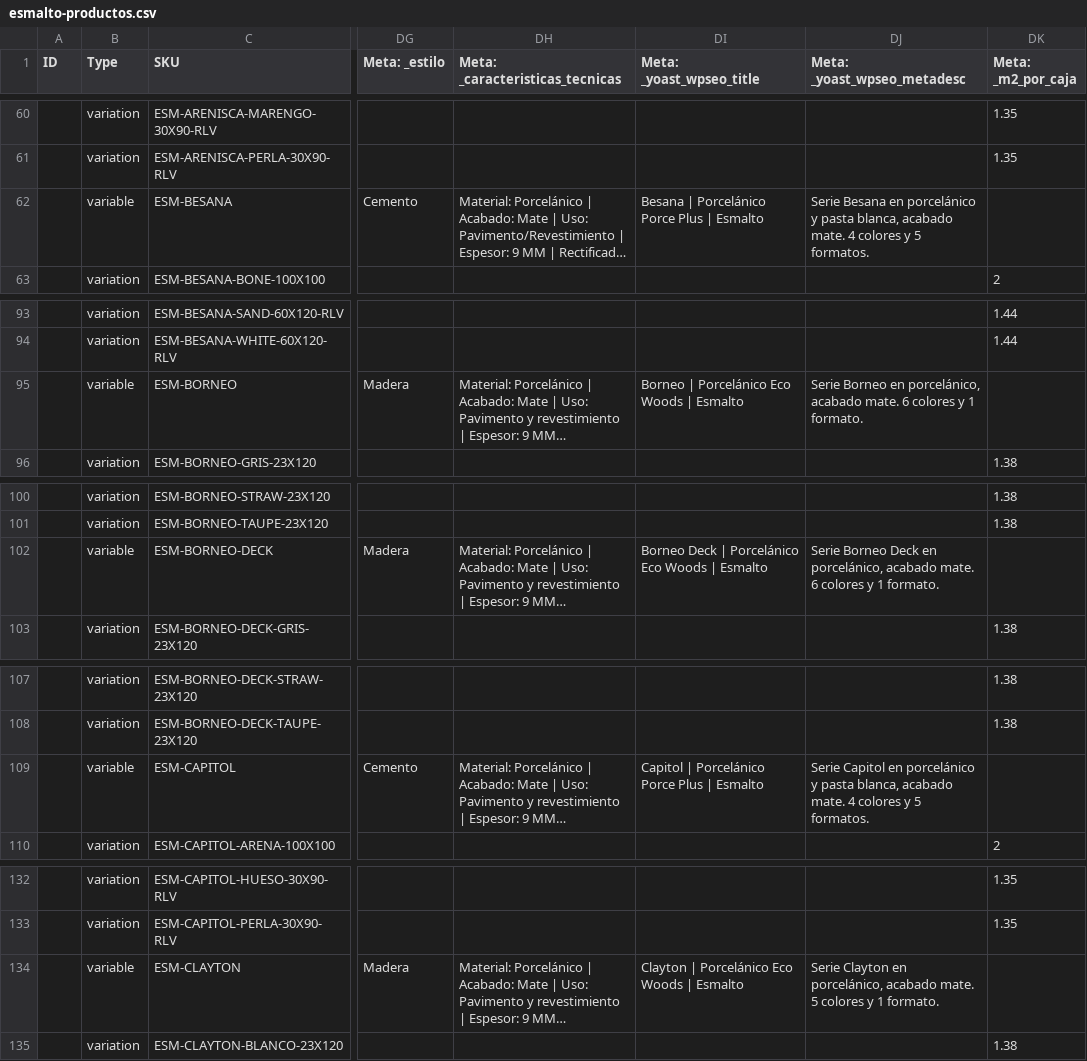
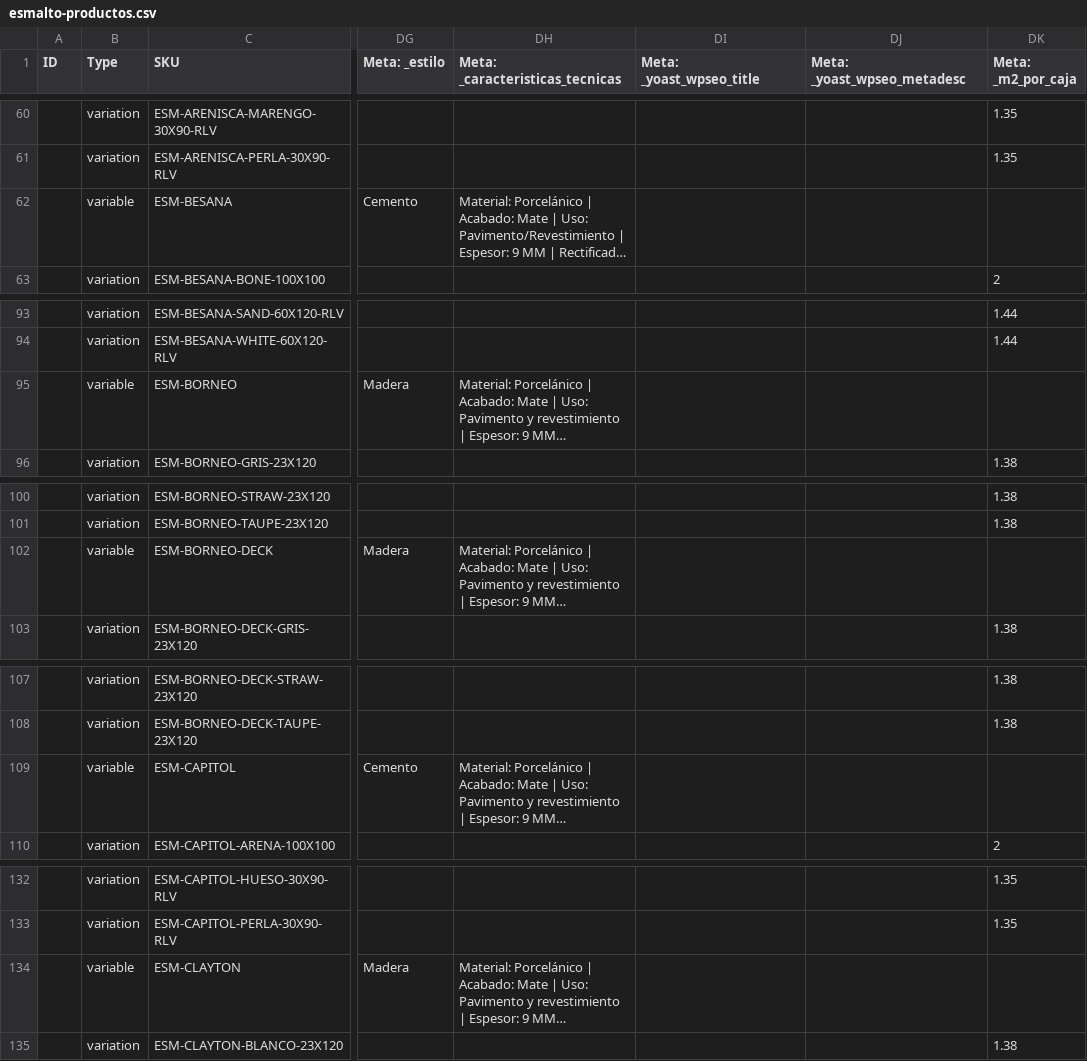
Before and after one commit to kumen360/ESMALTO, a CSV file: catalogo/salida/esmalto-productos.csv, drawn as a sheet; only a part is shown, gaps mark what is left out; long unchanged cells end in …; the diff covers the shown part only; the diff names each change by its address in the sheet, - before the commit and + after, or states it on an @@ line.

```diff
--- a/catalogo/salida/esmalto-productos.csv
+++ b/catalogo/salida/esmalto-productos.csv
-DI62 (Meta: _yoast_wpseo_title): Besana | Porcelánico Porce Plus | Esmalto
+DI62 (Meta: _yoast_wpseo_title): (empty)
-DJ62 (Meta: _yoast_wpseo_metadesc): Serie Besana en porcelánico y pasta blanca, acabado mate. 4 colores y 5 formatos.
+DJ62 (Meta: _yoast_wpseo_metadesc): (empty)
-DI95 (Meta: _yoast_wpseo_title): Borneo | Porcelánico Eco Woods | Esmalto
+DI95 (Meta: _yoast_wpseo_title): (empty)
-DJ95 (Meta: _yoast_wpseo_metadesc): Serie Borneo en porcelánico, acabado mate. 6 colores y 1 formato.
+DJ95 (Meta: _yoast_wpseo_metadesc): (empty)
-DI102 (Meta: _yoast_wpseo_title): Borneo Deck | Porcelánico Eco Woods | Esmalto
+DI102 (Meta: _yoast_wpseo_title): (empty)
-DJ102 (Meta: _yoast_wpseo_metadesc): Serie Borneo Deck en porcelánico, acabado mate. 6 colores y 1 formato.
+DJ102 (Meta: _yoast_wpseo_metadesc): (empty)
-DI109 (Meta: _yoast_wpseo_title): Capitol | Porcelánico Porce Plus | Esmalto
+DI109 (Meta: _yoast_wpseo_title): (empty)
-DJ109 (Meta: _yoast_wpseo_metadesc): Serie Capitol en porcelánico y pasta blanca, acabado mate. 4 colores y 5 formatos.
+DJ109 (Meta: _yoast_wpseo_metadesc): (empty)
-DI134 (Meta: _yoast_wpseo_title): Clayton | Porcelánico Eco Woods | Esmalto
+DI134 (Meta: _yoast_wpseo_title): (empty)
-DJ134 (Meta: _yoast_wpseo_metadesc): Serie Clayton en porcelánico, acabado mate. 5 colores y 1 formato.
+DJ134 (Meta: _yoast_wpseo_metadesc): (empty)
```
Also changed, not shown: 56 edited cells elsewhere in this file, 4 other files.
